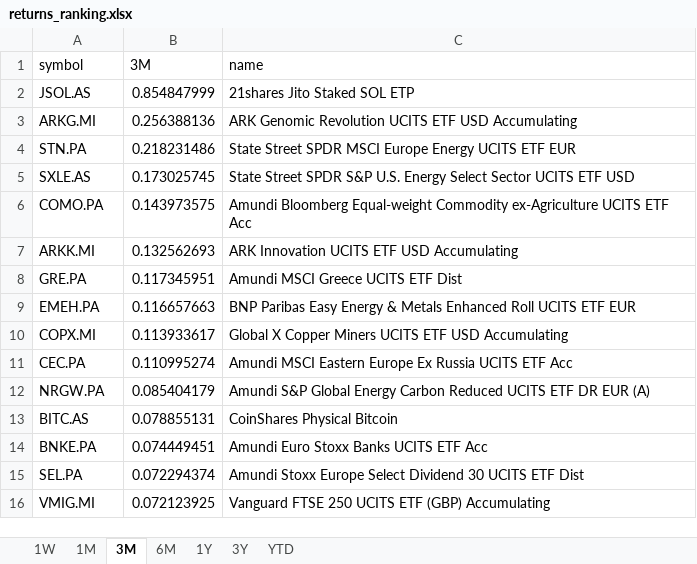
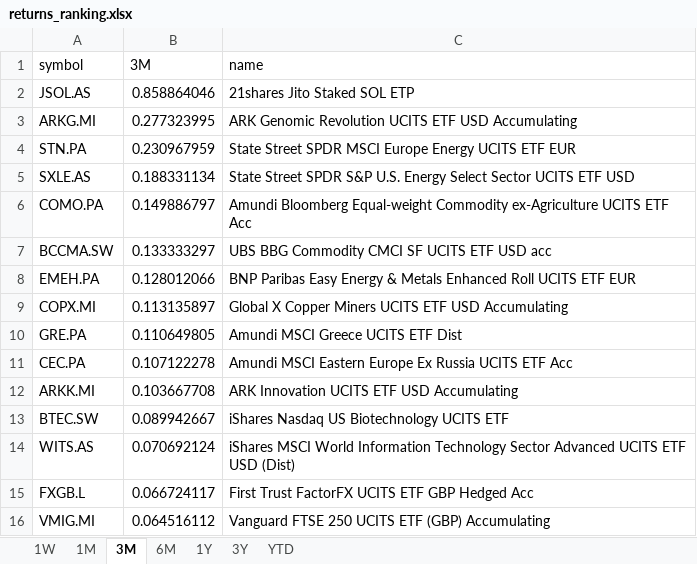
Before and after one commit to laceto/myfinance2, an Excel workbook: data/results/etf/returns_ranking.xlsx, sheet 3M, drawn as a sheet; values as stored, in another font and other column widths than the file's, no borders; removed rows and columns are numbered as before the commit, all else as after; the diff names each change by its address in the sheet, - before the commit and + after, or states it on an @@ line.

```diff
--- a/data/results/etf/returns_ranking.xlsx (sheet 3M)
+++ b/data/results/etf/returns_ranking.xlsx (sheet 3M)
-B2 (3M): 0.854847999
+B2 (3M): 0.858864046
-B3 (3M): 0.256388136
+B3 (3M): 0.277323995
-B4 (3M): 0.218231486
+B4 (3M): 0.230967959
-B5 (3M): 0.173025745
+B5 (3M): 0.188331134
-B6 (3M): 0.143973575
+B6 (3M): 0.149886797
-row 7: ARKK.MI | 0.132562693 | ARK Innovation UCITS ETF USD Accumulating
-row 8: GRE.PA | 0.117345951 | Amundi MSCI Greece UCITS ETF Dist
+row 7: BCCMA.SW | 0.133333297 | UBS BBG Commodity CMCI SF UCITS ETF USD acc
-B8 (3M): 0.116657663
+B8 (3M): 0.128012066
-B9 (3M): 0.113933617
+B9 (3M): 0.113135897
+row 10: GRE.PA | 0.110649805 | Amundi MSCI Greece UCITS ETF Dist
-B11 (3M): 0.110995274
+B11 (3M): 0.107122278
-row 12: NRGW.PA | 0.085404179 | Amundi S&P Global Energy Carbon Reduced UCITS ETF DR EUR (A)
-row 13: BITC.AS | 0.078855131 | CoinShares Physical Bitcoin
-row 14: BNKE.PA | 0.074449451 | Amundi Euro Stoxx Banks UCITS ETF Acc
-row 15: SEL.PA | 0.072294374 | Amundi Stoxx Europe Select Dividend 30 UCITS ETF Dist
+row 12: ARKK.MI | 0.103667708 | ARK Innovation UCITS ETF USD Accumulating
+row 13: BTEC.SW | 0.089942667 | iShares Nasdaq US Biotechnology UCITS ETF
+row 14: WITS.AS | 0.070692124 | iShares MSCI World Information Technology Sector Advanced UCITS ETF USD (Dist)
+row 15: FXGB.L | 0.066724117 | First Trust FactorFX UCITS ETF GBP Hedged Acc
-B16 (3M): 0.072123925
+B16 (3M): 0.064516112
```
Also changed, not shown: sheet 1W, sheet 1M, sheet 6M, sheet YTD, sheet 1Y, sheet 3Y, 2 other files.
